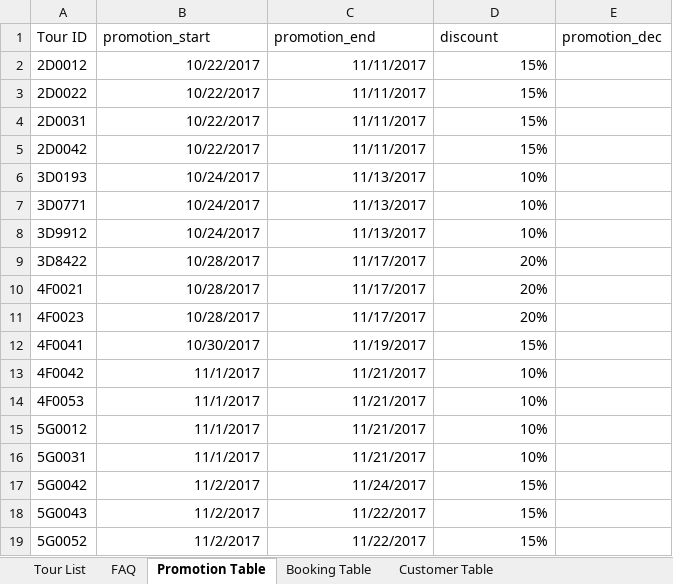
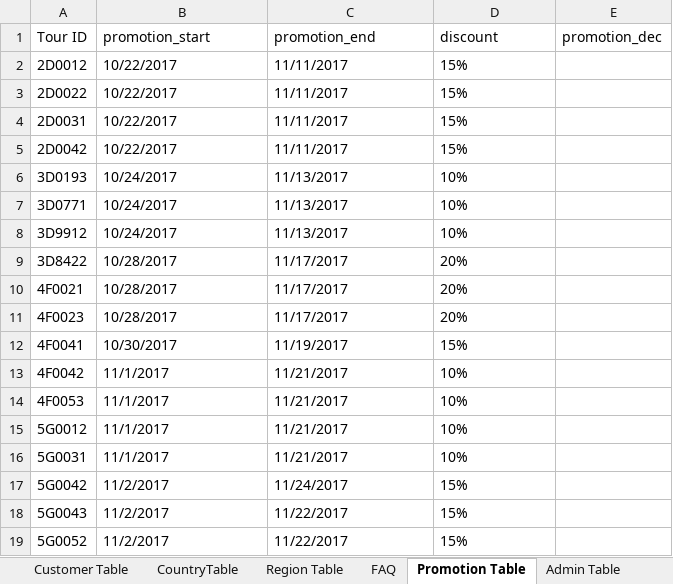
Before and after one commit to cyyeungaj/Line-chatbot-for-COMP3111, an Excel workbook: TravelDatabase.xlsx, sheet Promotion Table, drawn as a sheet; values as stored, in another font and other column widths than the file's, no borders; the diff names each change by its address in the sheet, - before the commit and + after, or states it on an @@ line.

Commit message:
DatabaseExcel v1.2 CountryTable/RegionTable/CustomerTable/AdminTable added

```diff
--- a/TravelDatabase.xlsx (sheet Promotion Table)
+++ b/TravelDatabase.xlsx (sheet Promotion Table)
+sheet tab: CountryTable
+sheet tab: Region Table
+sheet tab: Admin Table
@@ sheet tab order changed: Customer Table | CountryTable | Region Table | FAQ | Promotion Table | Admin Table @@
-B2:D19 alignment: right
+B2:D19 alignment: left
```
Also changed, not shown: sheet Customer Table, sheet Booking Table, sheet Tour List, sheet FAQ, other sheet tabs.
